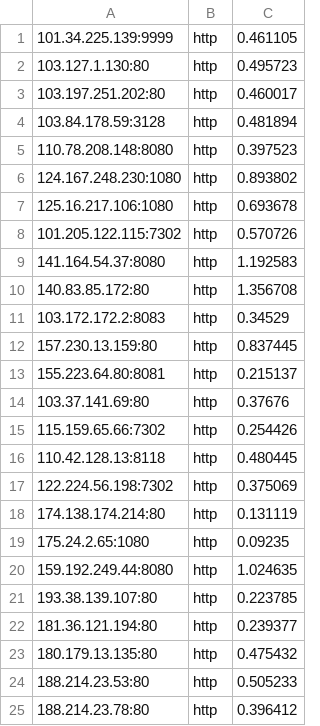
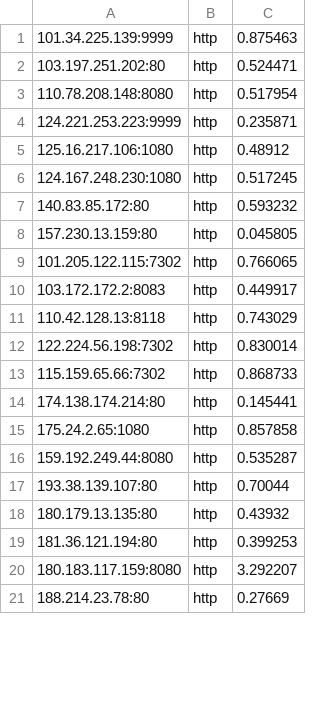
Before and after one commit to ChangJr7/PROXY, a CSV file: proxies/excluded.csv, drawn as a sheet; only a part is shown; the diff covers the shown part only.

```diff
--- a/proxies/excluded.csv
+++ b/proxies/excluded.csv
@@ -1,25 +1,21 @@
-101.34.225.139:9999,http,0.461105
-103.127.1.130:80,http,0.495723
-103.197.251.202:80,http,0.460017
-103.84.178.59:3128,http,0.481894
-110.78.208.148:8080,http,0.397523
-124.167.248.230:1080,http,0.893802
-125.16.217.106:1080,http,0.693678
-101.205.122.115:7302,http,0.570726
-141.164.54.37:8080,http,1.192583
-140.83.85.172:80,http,1.356708
-103.172.172.2:8083,http,0.34529
-157.230.13.159:80,http,0.837445
-155.223.64.80:8081,http,0.215137
-103.37.141.69:80,http,0.37676
-115.159.65.66:7302,http,0.254426
-110.42.128.13:8118,http,0.480445
-122.224.56.198:7302,http,0.375069
-174.138.174.214:80,http,0.131119
-175.24.2.65:1080,http,0.09235
-159.192.249.44:8080,http,1.024635
-193.38.139.107:80,http,0.223785
-181.36.121.194:80,http,0.239377
-180.179.13.135:80,http,0.475432
-188.214.23.53:80,http,0.505233
-188.214.23.78:80,http,0.396412
+101.34.225.139:9999,http,0.875463
+103.197.251.202:80,http,0.524471
+110.78.208.148:8080,http,0.517954
+124.221.253.223:9999,http,0.235871
+125.16.217.106:1080,http,0.48912
+124.167.248.230:1080,http,0.517245
+140.83.85.172:80,http,0.593232
+157.230.13.159:80,http,0.045805
+101.205.122.115:7302,http,0.766065
+103.172.172.2:8083,http,0.449917
+110.42.128.13:8118,http,0.743029
+122.224.56.198:7302,http,0.830014
+115.159.65.66:7302,http,0.868733
+174.138.174.214:80,http,0.145441
+175.24.2.65:1080,http,0.857858
+159.192.249.44:8080,http,0.535287
+193.38.139.107:80,http,0.70044
+180.179.13.135:80,http,0.43932
+181.36.121.194:80,http,0.399253
+180.183.117.159:8080,http,3.292207
+188.214.23.78:80,http,0.27669
```
Also changed, not shown: 7 added rows, 7 removed rows and 10 edited cells elsewhere in this file, proxies/misconfigured.csv, proxies/provider.csv, 16 other files.
